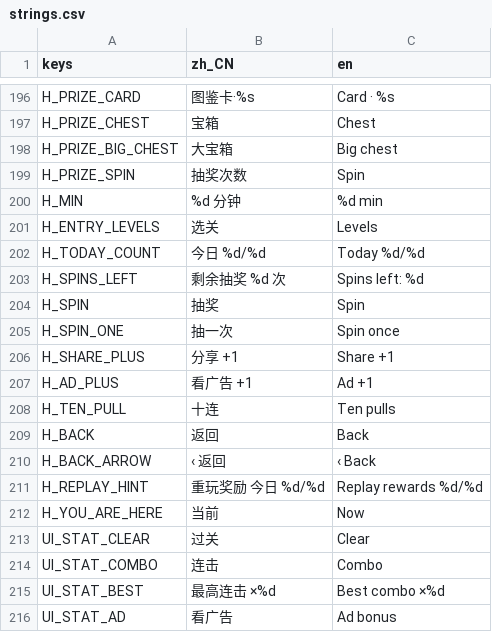
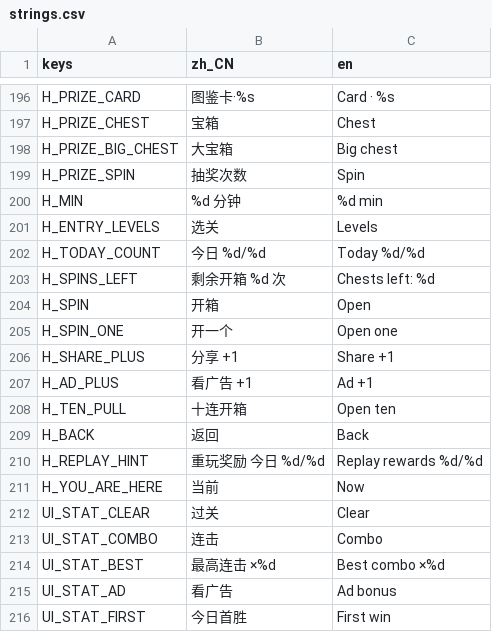
Before and after one commit to crazyniu/fishsort, a CSV file: i18n/strings.csv, drawn as a sheet; only a part is shown, gaps mark what is left out; the shorter side is filled out with more unchanged rows.

```diff
--- a/i18n/strings.csv
+++ b/i18n/strings.csv
@@ -202,10 +202,9 @@ H_ENTRY_LEVELS,选关,Levels
 H_TODAY_COUNT,今日 %d/%d,Today %d/%d
-H_SPINS_LEFT,剩余抽奖 %d 次,Spins left: %d
-H_SPIN,抽奖,Spin
-H_SPIN_ONE,抽一次,Spin once
+H_SPINS_LEFT,剩余开箱 %d 次,Chests left: %d
+H_SPIN,开箱,Open
+H_SPIN_ONE,开一个,Open one
 H_SHARE_PLUS,分享 +1,Share +1
 H_AD_PLUS,看广告 +1,Ad +1
-H_TEN_PULL,十连,Ten pulls
+H_TEN_PULL,十连开箱,Open ten
 H_BACK,返回,Back
-H_BACK_ARROW,‹ 返回,‹ Back
 H_REPLAY_HINT,重玩奖励 今日 %d/%d,Replay rewards %d/%d
```
Also changed, not shown: 12 other files.
